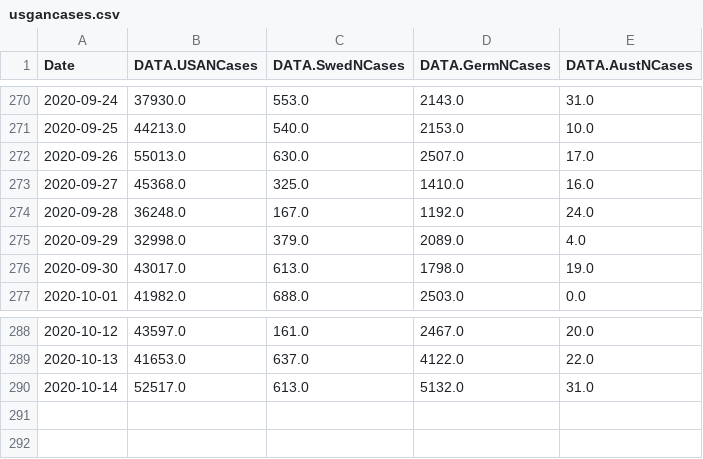
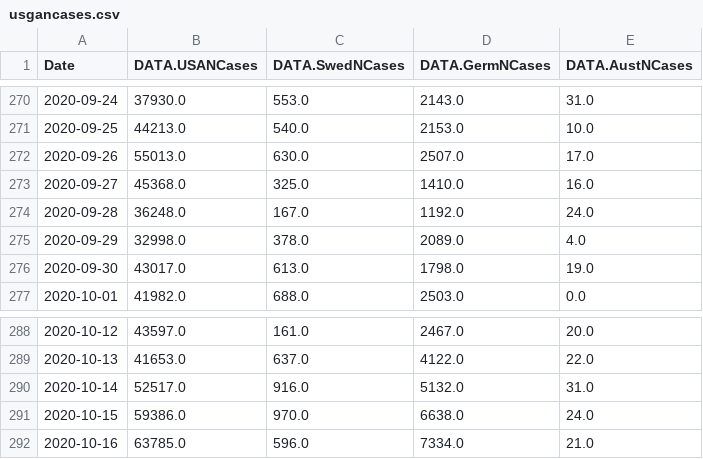
Before and after one commit to freemanbach/Python, a CSV file: python3/examples/usgancases.csv, drawn as a sheet; only a part is shown, gaps mark what is left out.

```diff
--- a/python3/examples/usgancases.csv
+++ b/python3/examples/usgancases.csv
@@ -274,3 +274,3 @@ Date,DATA.USANCases,DATA.SwedNCases,DATA.GermNCases,DATA.AustNCases
 2020-09-28,36248.0,167.0,1192.0,24.0
-2020-09-29,32998.0,379.0,2089.0,4.0
+2020-09-29,32998.0,378.0,2089.0,4.0
 2020-09-30,43017.0,613.0,1798.0,19.0
@@ -289,2 +289,4 @@ Date,DATA.USANCases,DATA.SwedNCases,DATA.GermNCases,DATA.AustNCases
 2020-10-13,41653.0,637.0,4122.0,22.0
-2020-10-14,52517.0,613.0,5132.0,31.0
+2020-10-14,52517.0,916.0,5132.0,31.0
+2020-10-15,59386.0,970.0,6638.0,24.0
+2020-10-16,63785.0,596.0,7334.0,21.0
```
Also changed, not shown: python3/examples/usadata.csv, python3/examples/usdata.csv, 1 other file.
